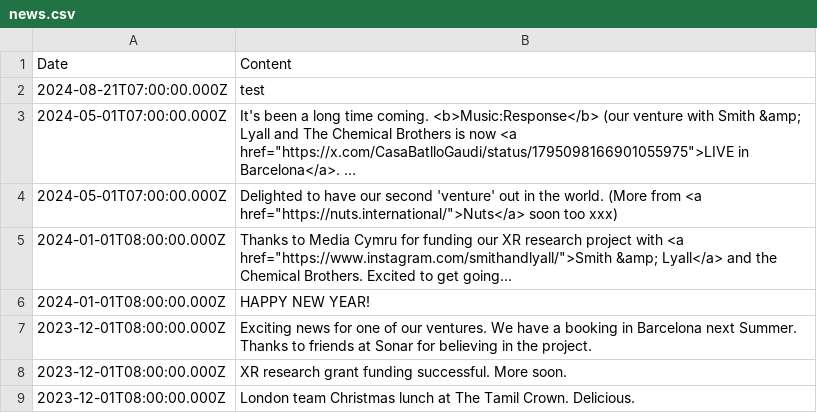
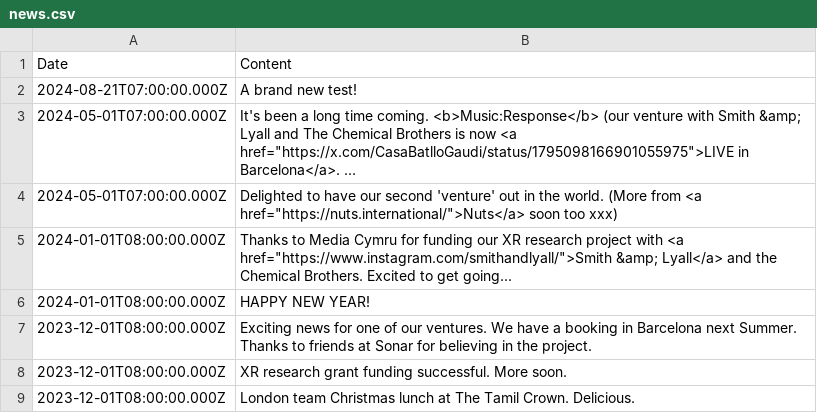
Before and after one commit to aaiiintt/food_new_site, a CSV file: data/news.csv, drawn as a sheet; only a part is shown; long unchanged cells end in …; the diff names each change by its address in the sheet, - before the commit and + after, or states it on an @@ line.

Commit message:
Update news.csv

```diff
--- a/data/news.csv
+++ b/data/news.csv
-B2 (Content): test
+B2 (Content): A brand new test!
```
